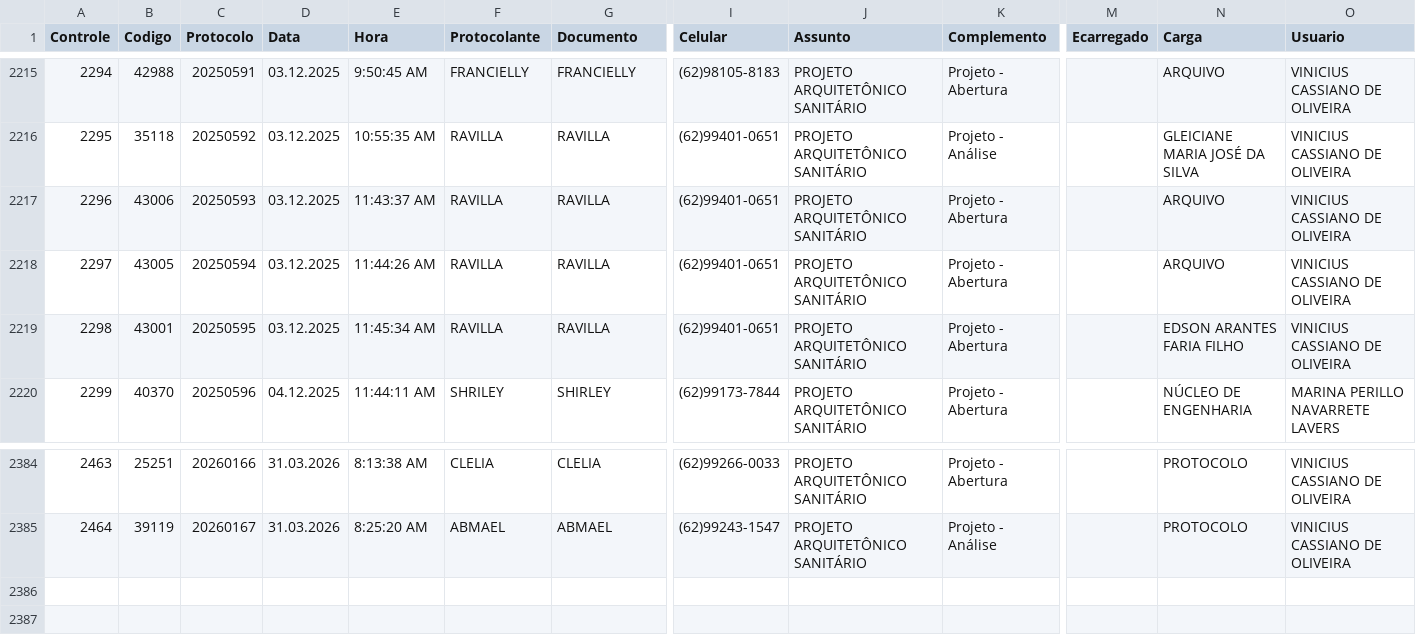
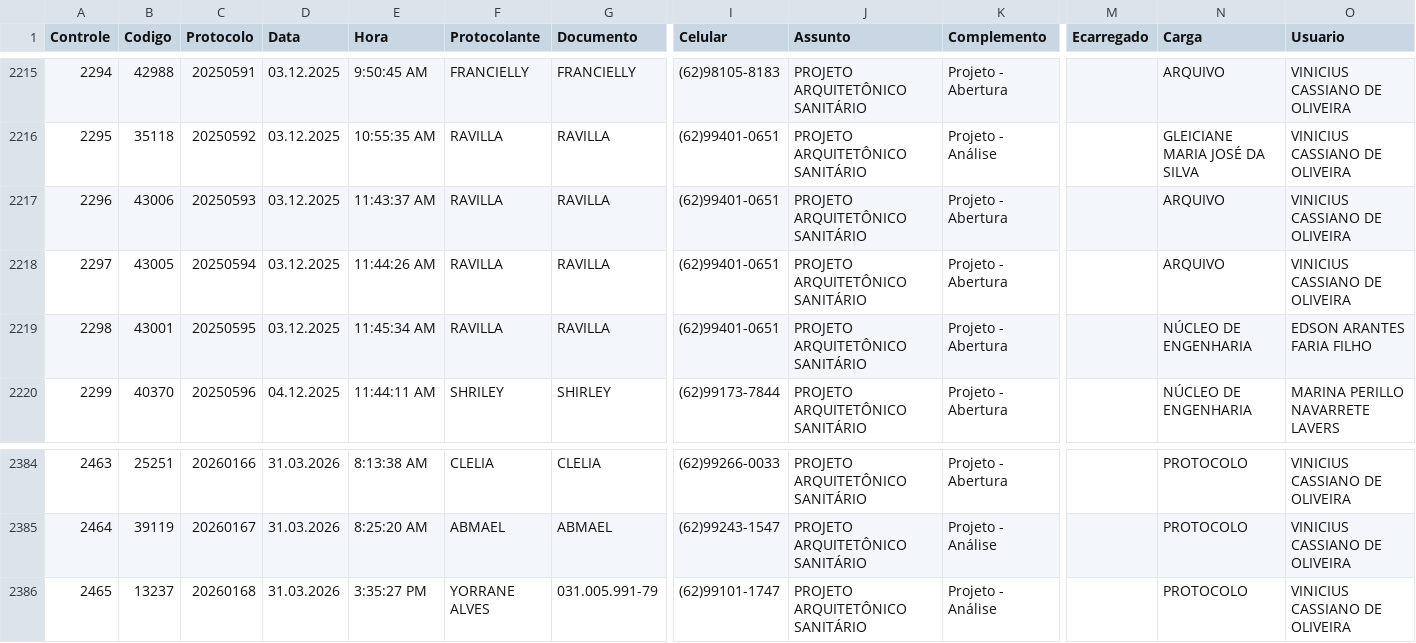
Before and after one commit to VisaAnapolis/APP, a CSV file: data/protocolo.csv, drawn as a sheet; only a part is shown, gaps mark what is left out; rows hold the shown columns only; the diff names each change by its address in the sheet, - before the commit and + after, or states it on an @@ line.

Commit message:
Auto-sync data 31/03/2026 16:10:33,44

```diff
--- a/data/protocolo.csv
+++ b/data/protocolo.csv
-N2219 (Carga): EDSON ARANTES FARIA FILHO
+N2219 (Carga): NÚCLEO DE ENGENHARIA
-O2219 (Usuario): VINICIUS CASSIANO DE OLIVEIRA
+O2219 (Usuario): EDSON ARANTES FARIA FILHO
+row 2386: 2465 | 13237 | 20260168 | 31.03.2026 | 3:35:27 PM | YORRANE ALVES | 031.005.991-79 | (62)99101-1747 | PROJETO ARQUITETÔNICO SANITÁRIO | Projeto - Análise |  | PROTOCOLO | VINICIUS CASSIANO DE OLIVEIRA
```
Also changed, not shown: data/tramitacao.csv, 39 other files.
